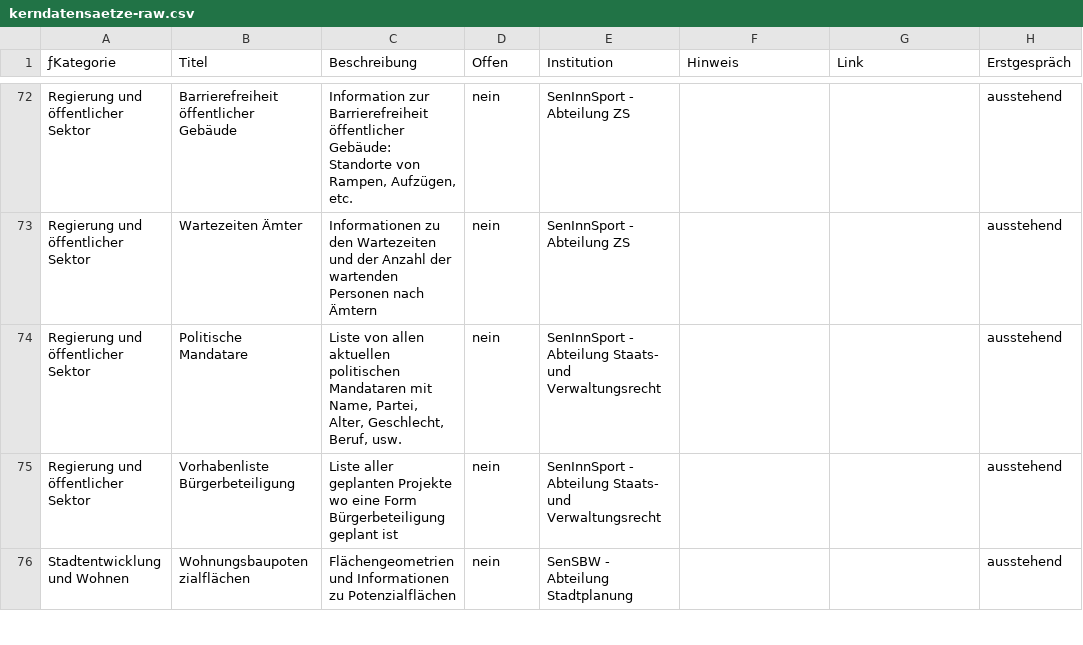
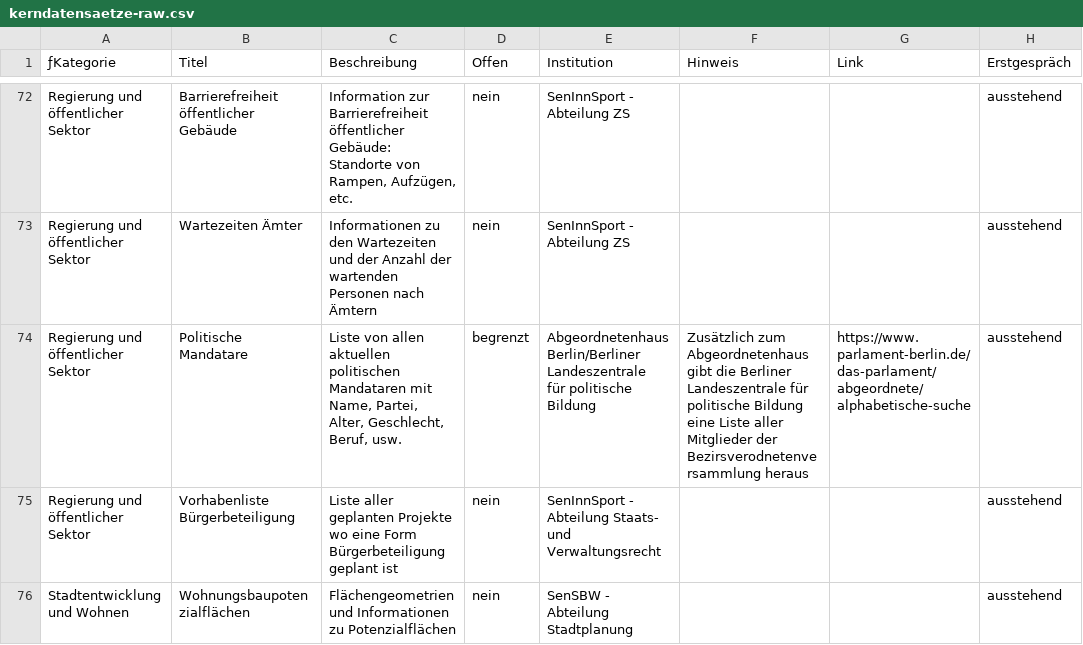
Before and after one commit to technologiestiftung/kerndatensaetze-monitor, a CSV file: data/kerndatensaetze-raw.csv, drawn as a sheet; only a part is shown, gaps mark what is left out.

Commit message:
Update kerndatensaetze-raw.csv

```diff
--- a/data/kerndatensaetze-raw.csv
+++ b/data/kerndatensaetze-raw.csv
@@ -73,3 +73,4 @@ Regierung und öffentlicher Sektor;Barrierefreiheit öffentlicher Gebäude;Infor
 Regierung und öffentlicher Sektor;Wartezeiten Ämter;Informationen zu den Wartezeiten und der Anzahl der wartenden Personen nach Ämtern;nein;SenInnSport - Abteilung ZS;;;ausstehend
-Regierung und öffentlicher Sektor;Politische Mandatare;Liste von allen aktuellen politischen Mandataren mit Name, Partei, Alter, Geschlecht, Beruf, usw.;nein;"SenInnSport - Abteilung Staats- und Verwaltungsrecht";;;ausstehend
+Regierung und öffentlicher Sektor;Politische Mandatare;Liste von allen aktuellen politischen Mandataren mit Name, Partei, Alter, Geschlecht, Beruf, usw.;begrenzt;"Abgeordnetenhaus Berlin/Berliner Landeszentrale
+für politische Bildung";Zusätzlich zum Abgeordnetenhaus gibt die Berliner Landeszentrale für politische Bildung eine Liste aller Mitglieder der Bezirsverodnetenversammlung heraus;https://www.parlament-berlin.de/das-parlament/abgeordnete/alphabetische-suche;ausstehend
 Regierung und öffentlicher Sektor;Vorhabenliste Bürgerbeteiligung;Liste aller geplanten Projekte wo eine Form Bürgerbeteiligung geplant ist;nein;"SenInnSport - Abteilung Staats- und Verwaltungsrecht";;;ausstehend
```
